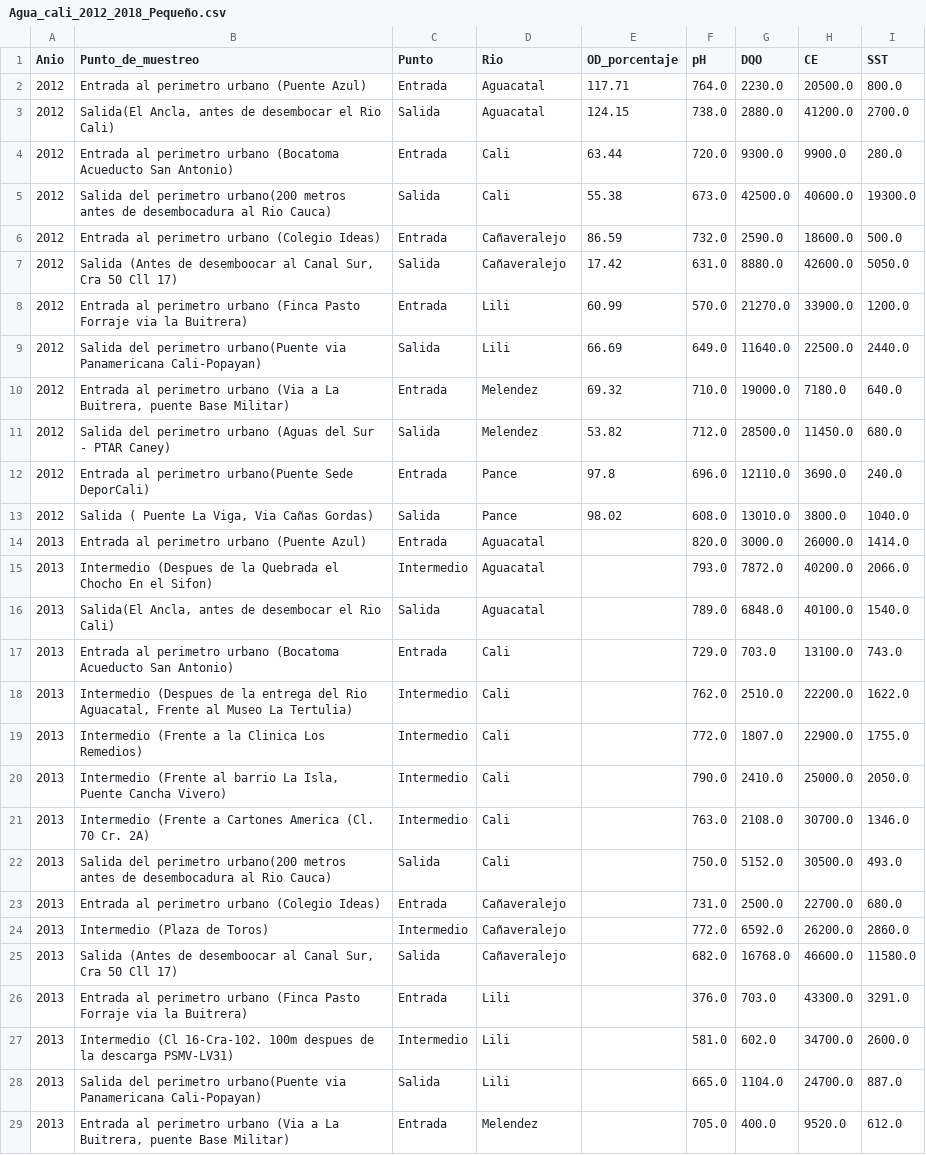
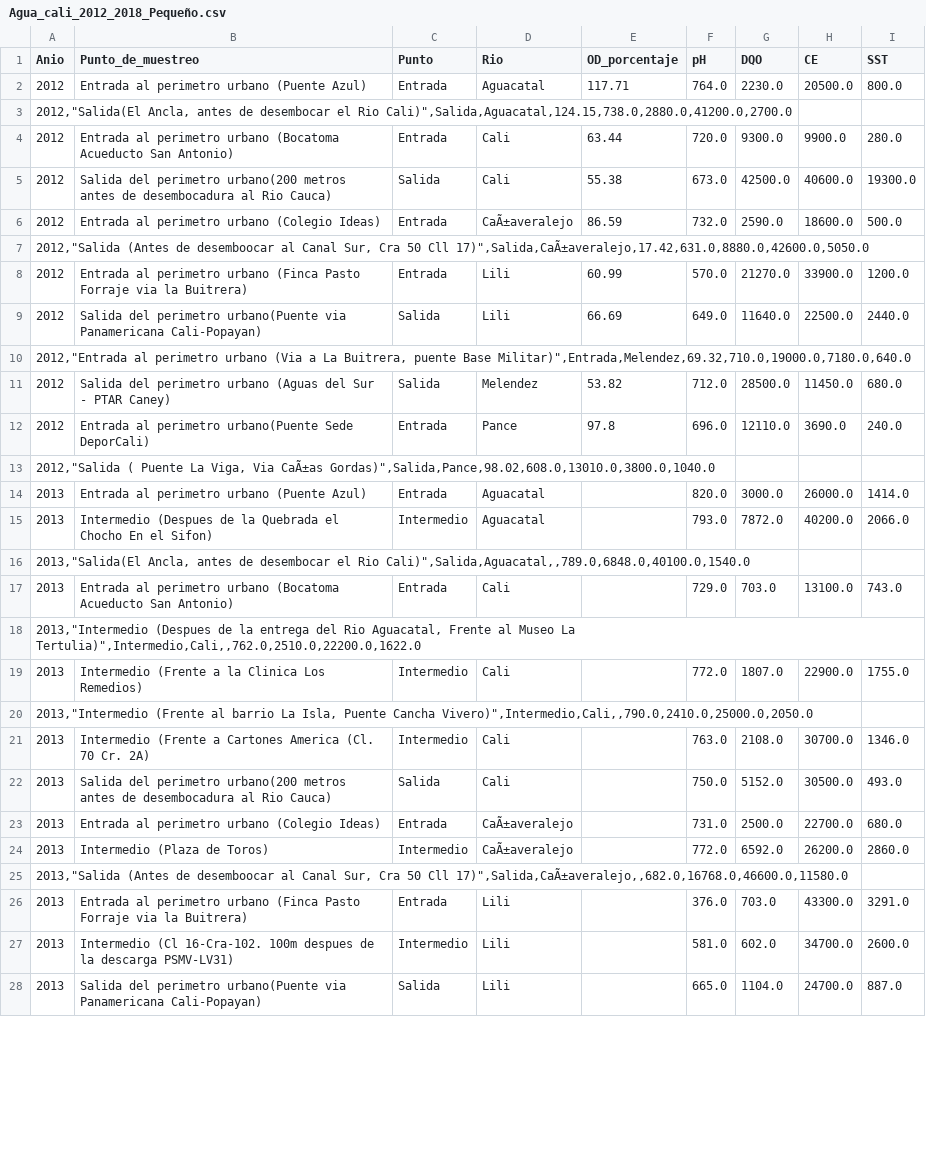
Before and after one commit to StivenBecerra/Analizador-de-Calidad-del-Agua-en-Cali, a CSV file: Agua_cali_2012_2018_Pequeño.csv, drawn as a sheet; only a part is shown; the diff covers the shown part only.

```diff
--- a/Agua_cali_2012_2018_Pequeño.csv
+++ b/Agua_cali_2012_2018_Pequeño.csv
@@ -2,25 +2,25 @@ Anio,Punto_de_muestreo,Punto,Rio,OD_porcentaje,pH,DQO,CE,SST
 2012,Entrada al perimetro urbano (Puente Azul),Entrada,Aguacatal,117.71,764.0,2230.0,20500.0,800.0
-2012,"Salida(El Ancla, antes de desembocar el Rio Cali)",Salida,Aguacatal,124.15,738.0,2880.0,41200.0,2700.0
+"2012,""Salida(El Ancla, antes de desembocar el Rio Cali)"",Salida,Aguacatal,124.15,738.0,2880.0,41200.0,2700.0"
 2012,Entrada al perimetro urbano (Bocatoma Acueducto San Antonio),Entrada,Cali,63.44,720.0,9300.0,9900.0,280.0
 2012,Salida del perimetro urbano(200 metros antes de desembocadura al Rio Cauca),Salida,Cali,55.38,673.0,42500.0,40600.0,19300.0
-2012,Entrada al perimetro urbano (Colegio Ideas),Entrada,Cañaveralejo,86.59,732.0,2590.0,18600.0,500.0
-2012,"Salida (Antes de desemboocar al Canal Sur, Cra 50 Cll 17)",Salida,Cañaveralejo,17.42,631.0,8880.0,42600.0,5050.0
+2012,Entrada al perimetro urbano (Colegio Ideas),Entrada,CaÃ±averalejo,86.59,732.0,2590.0,18600.0,500.0
+"2012,""Salida (Antes de desemboocar al Canal Sur, Cra 50 Cll 17)"",Salida,CaÃ±averalejo,17.42,631.0,8880.0,42600.0,5050.0"
 2012,Entrada al perimetro urbano (Finca Pasto Forraje via la Buitrera),Entrada,Lili,60.99,570.0,21270.0,33900.0,1200.0
 2012,Salida del perimetro urbano(Puente via Panamericana Cali-Popayan),Salida,Lili,66.69,649.0,11640.0,22500.0,2440.0
-2012,"Entrada al perimetro urbano (Via a La Buitrera, puente Base Militar)",Entrada,Melendez,69.32,710.0,19000.0,7180.0,640.0
+"2012,""Entrada al perimetro urbano (Via a La Buitrera, puente Base Militar)"",Entrada,Melendez,69.32,710.0,19000.0,7180.0,640.0"
 2012,Salida del perimetro urbano (Aguas del Sur - PTAR Caney),Salida,Melendez,53.82,712.0,28500.0,11450.0,680.0
 2012,Entrada al perimetro urbano(Puente Sede DeporCali),Entrada,Pance,97.8,696.0,12110.0,3690.0,240.0
-2012,"Salida ( Puente La Viga, Via Cañas Gordas)",Salida,Pance,98.02,608.0,13010.0,3800.0,1040.0
+"2012,""Salida ( Puente La Viga, Via CaÃ±as Gordas)"",Salida,Pance,98.02,608.0,13010.0,3800.0,1040.0"
 2013,Entrada al perimetro urbano (Puente Azul),Entrada,Aguacatal,,820.0,3000.0,26000.0,1414.0
 2013,Intermedio (Despues de la Quebrada el Chocho  En el Sifon),Intermedio,Aguacatal,,793.0,7872.0,40200.0,2066.0
-2013,"Salida(El Ancla, antes de desembocar el Rio Cali)",Salida,Aguacatal,,789.0,6848.0,40100.0,1540.0
+"2013,""Salida(El Ancla, antes de desembocar el Rio Cali)"",Salida,Aguacatal,,789.0,6848.0,40100.0,1540.0"
 2013,Entrada al perimetro urbano (Bocatoma Acueducto San Antonio),Entrada,Cali,,729.0,703.0,13100.0,743.0
-2013,"Intermedio (Despues de la entrega del Rio Aguacatal, Frente al Museo La Tertulia)",Intermedio,Cali,,762.0,2510.0,22200.0,1622.0
+"2013,""Intermedio (Despues de la entrega del Rio Aguacatal, Frente al Museo La Tertulia)"",Intermedio,Cali,,762.0,2510.0,22200.0,1622.0"
 2013,Intermedio (Frente a la Clinica Los Remedios),Intermedio,Cali,,772.0,1807.0,22900.0,1755.0
-2013,"Intermedio (Frente al barrio La Isla, Puente Cancha Vivero)",Intermedio,Cali,,790.0,2410.0,25000.0,2050.0
+"2013,""Intermedio (Frente al barrio La Isla, Puente Cancha Vivero)"",Intermedio,Cali,,790.0,2410.0,25000.0,2050.0"
 2013,Intermedio (Frente a Cartones America (Cl. 70  Cr. 2A),Intermedio,Cali,,763.0,2108.0,30700.0,1346.0
 2013,Salida del perimetro urbano(200 metros antes de desembocadura al Rio Cauca),Salida,Cali,,750.0,5152.0,30500.0,493.0
-2013,Entrada al perimetro urbano (Colegio Ideas),Entrada,Cañaveralejo,,731.0,2500.0,22700.0,680.0
-2013,Intermedio  (Plaza de Toros),Intermedio,Cañaveralejo,,772.0,6592.0,26200.0,2860.0
-2013,"Salida (Antes de desemboocar al Canal Sur, Cra 50 Cll 17)",Salida,Cañaveralejo,,682.0,16768.0,46600.0,11580.0
+2013,Entrada al perimetro urbano (Colegio Ideas),Entrada,CaÃ±averalejo,,731.0,2500.0,22700.0,680.0
+2013,Intermedio  (Plaza de Toros),Intermedio,CaÃ±averalejo,,772.0,6592.0,26200.0,2860.0
+"2013,""Salida (Antes de desemboocar al Canal Sur, Cra 50 Cll 17)"",Salida,CaÃ±averalejo,,682.0,16768.0,46600.0,11580.0"
 2013,Entrada al perimetro urbano (Finca Pasto Forraje via la Buitrera),Entrada,Lili,,376.0,703.0,43300.0,3291.0
@@ -28,2 +28 @@ Anio,Punto_de_muestreo,Punto,Rio,OD_porcentaje,pH,DQO,CE,SST
 2013,Salida del perimetro urbano(Puente via Panamericana Cali-Popayan),Salida,Lili,,665.0,1104.0,24700.0,887.0
-2013,"Entrada al perimetro urbano (Via a La Buitrera, puente Base Militar)",Entrada,Melendez,,705.0,400.0,9520.0,612.0
```
Also changed, not shown: 10 added rows, 9 removed rows and 2 edited cells elsewhere in this file, Agua_cali_2012_2018_Completo.csv.
